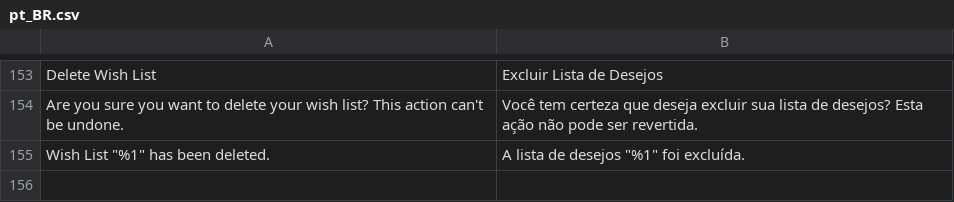
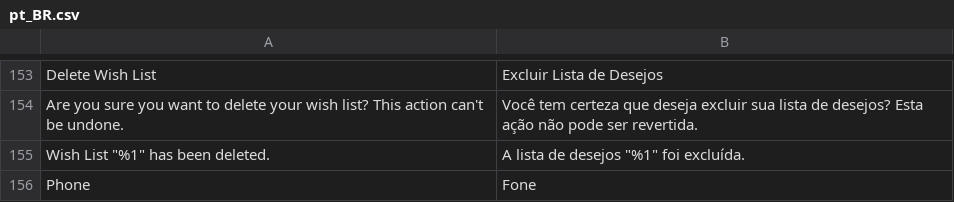
Before and after one commit to GDauer/magento2, a CSV file: app/design/frontend/digitalhub/theme-itatiaia-mobile/i18n/pt_BR.csv, drawn as a sheet; only a part is shown, gaps mark what is left out; the diff names each change by its address in the sheet, - before the commit and + after, or states it on an @@ line.

```diff
--- a/app/design/frontend/digitalhub/theme-itatiaia-mobile/i18n/pt_BR.csv
+++ b/app/design/frontend/digitalhub/theme-itatiaia-mobile/i18n/pt_BR.csv
+row 156: Phone | Fone
```
Also changed, not shown: app/design/frontend/digitalhub/theme-base/i18n/pt_BR.csv, app/design/frontend/digitalhub/theme-itatiaia/i18n/pt_BR.csv.
